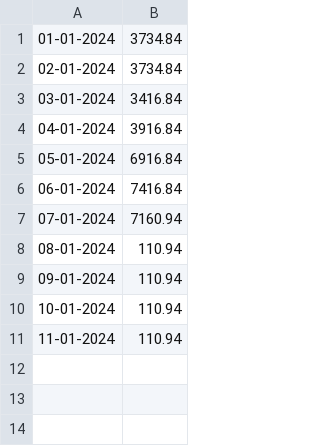
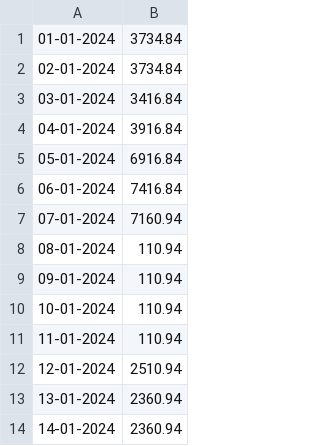
Before and after one commit to Baneeishaque/savings_bank_minimum_balance_analyzer_dart, a CSV file: dailyBalances_pnb.csv, drawn as a sheet.

Commit message:
Data upto 14-01-2024
Signed-off-by: Banee Ishaque K <baneeishaque@gmail.com>

```diff
--- a/dailyBalances_pnb.csv
+++ b/dailyBalances_pnb.csv
@@ -11 +11,4 @@
 11-01-2024,110.94
+12-01-2024,2510.94
+13-01-2024,2360.94
+14-01-2024,2360.94
```
Also changed, not shown: 1 other file.
